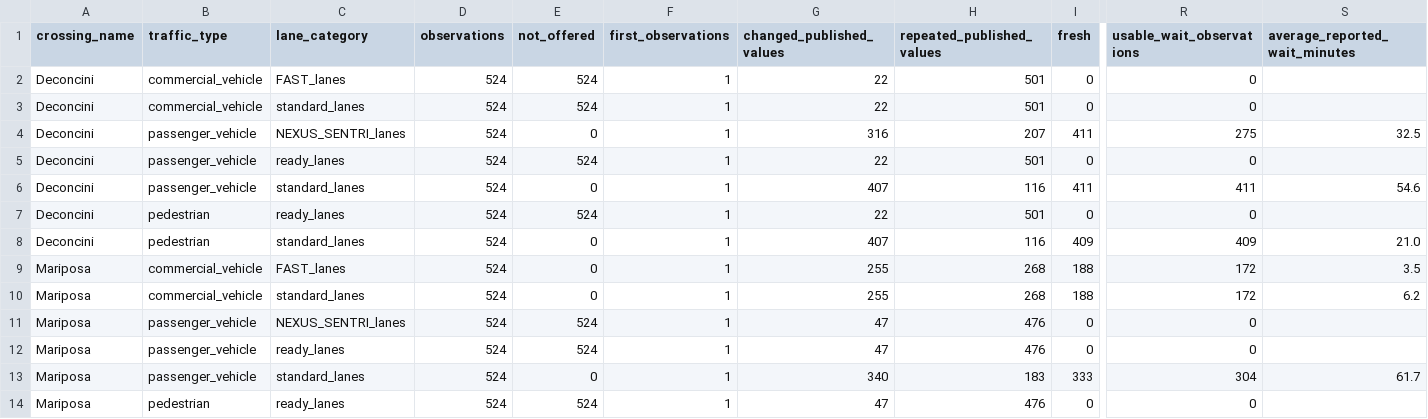
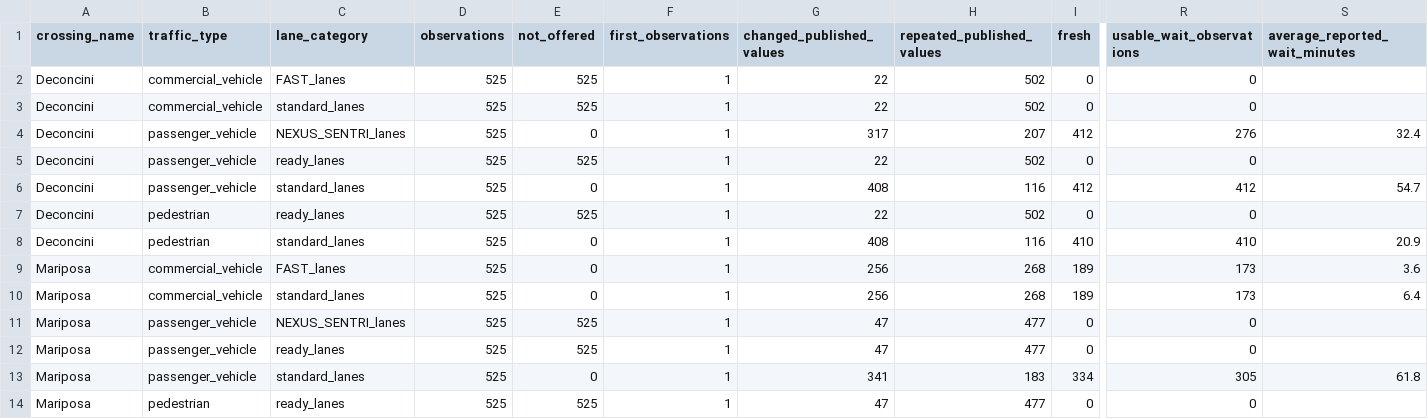
Before and after one commit to marlaconrad/nogales-border-research, a CSV file: reports/data_quality_summary.csv, drawn as a sheet; only a part is shown, gaps mark what is left out; the diff covers the shown part only; the diff names each change by its address in the sheet, - before the commit and + after, or states it on an @@ line.

```diff
--- a/reports/data_quality_summary.csv
+++ b/reports/data_quality_summary.csv
-D2:D14 (observations): 524
+D2:D14 (observations): 525
-E2:E3 (not_offered): 524
+E2:E3 (not_offered): 525
-H2:H3 (repeated_published_values): 501
+H2:H3 (repeated_published_values): 502
-G4 (changed_published_values): 316
+G4 (changed_published_values): 317
-I4 (fresh): 411
+I4 (fresh): 412
-R4 (usable_wait_observations): 275
+R4 (usable_wait_observations): 276
-S4 (average_reported_wait_minutes): 32.5
+S4 (average_reported_wait_minutes): 32.4
-E5 (not_offered): 524
+E5 (not_offered): 525
-H5 (repeated_published_values): 501
+H5 (repeated_published_values): 502
-G6 (changed_published_values): 407
+G6 (changed_published_values): 408
-I6 (fresh): 411
+I6 (fresh): 412
-R6 (usable_wait_observations): 411
+R6 (usable_wait_observations): 412
-S6 (average_reported_wait_minutes): 54.6
+S6 (average_reported_wait_minutes): 54.7
-E7 (not_offered): 524
+E7 (not_offered): 525
-H7 (repeated_published_values): 501
+H7 (repeated_published_values): 502
-G8 (changed_published_values): 407
+G8 (changed_published_values): 408
-I8 (fresh): 409
+I8 (fresh): 410
-R8 (usable_wait_observations): 409
+R8 (usable_wait_observations): 410
-S8 (average_reported_wait_minutes): 21.0
+S8 (average_reported_wait_minutes): 20.9
-G9:G10 (changed_published_values): 255
+G9:G10 (changed_published_values): 256
-I9:I10 (fresh): 188
+I9:I10 (fresh): 189
-R9:R10 (usable_wait_observations): 172
+R9:R10 (usable_wait_observations): 173
-S9 (average_reported_wait_minutes): 3.5
+S9 (average_reported_wait_minutes): 3.6
-S10 (average_reported_wait_minutes): 6.2
+S10 (average_reported_wait_minutes): 6.4
-E11:E12 (not_offered): 524
+E11:E12 (not_offered): 525
-H11:H12 (repeated_published_values): 476
+H11:H12 (repeated_published_values): 477
-G13 (changed_published_values): 340
+G13 (changed_published_values): 341
-I13 (fresh): 333
+I13 (fresh): 334
-R13 (usable_wait_observations): 304
+R13 (usable_wait_observations): 305
-S13 (average_reported_wait_minutes): 61.7
+S13 (average_reported_wait_minutes): 61.8
-E14 (not_offered): 524
+E14 (not_offered): 525
-H14 (repeated_published_values): 476
+H14 (repeated_published_values): 477
```
Also changed, not shown: 12 edited cells elsewhere in this file, 1 other file.
